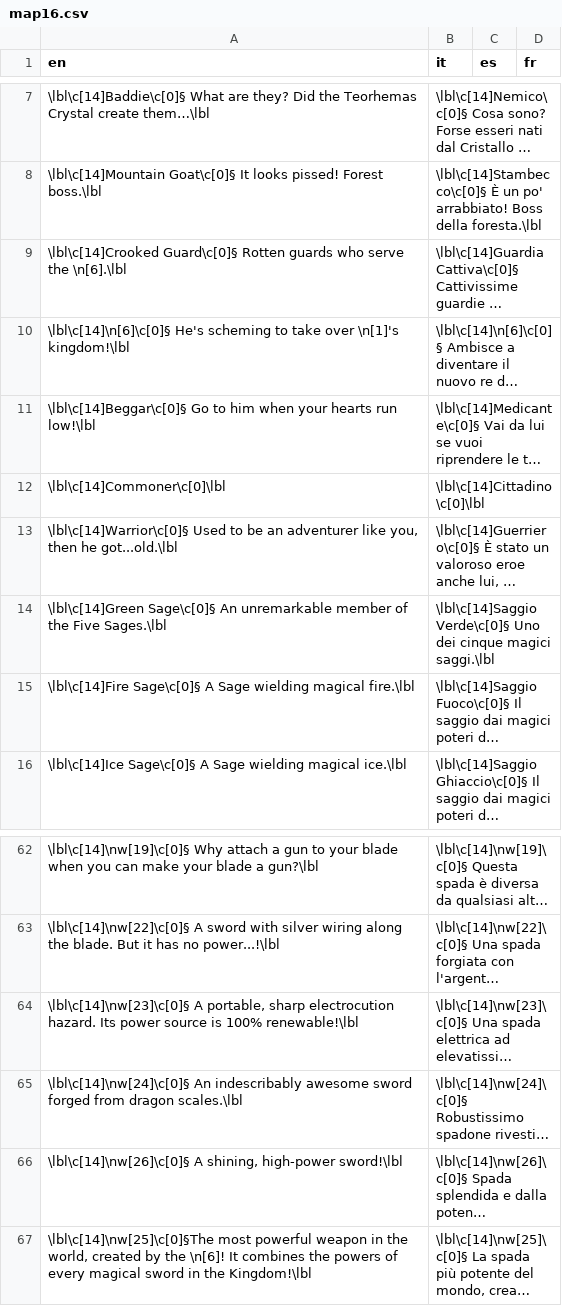
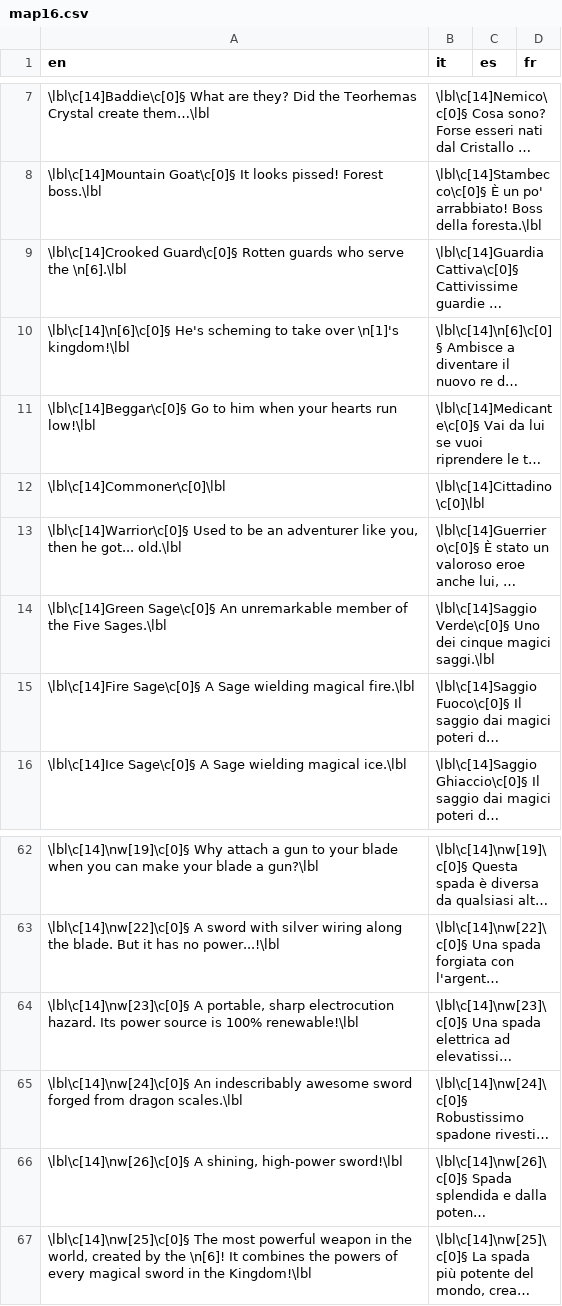
Before and after one commit to stesproject/Locale-oh2, a CSV file: map16.csv, drawn as a sheet; only a part is shown, gaps mark what is left out; long unchanged cells end in …; the diff names each change by its address in the sheet, - before the commit and + after, or states it on an @@ line.

```diff
--- a/map16.csv
+++ b/map16.csv
-A13 (en): …then he got...old.\lbl
+A13 (en): …then he got... old.\lbl
-A67 (en): \lbl\c[14]\nw[25]\c[0]§The most powerful…
+A67 (en): \lbl\c[14]\nw[25]\c[0]§ The most powerful…
```
Also changed, not shown: map76.csv.
